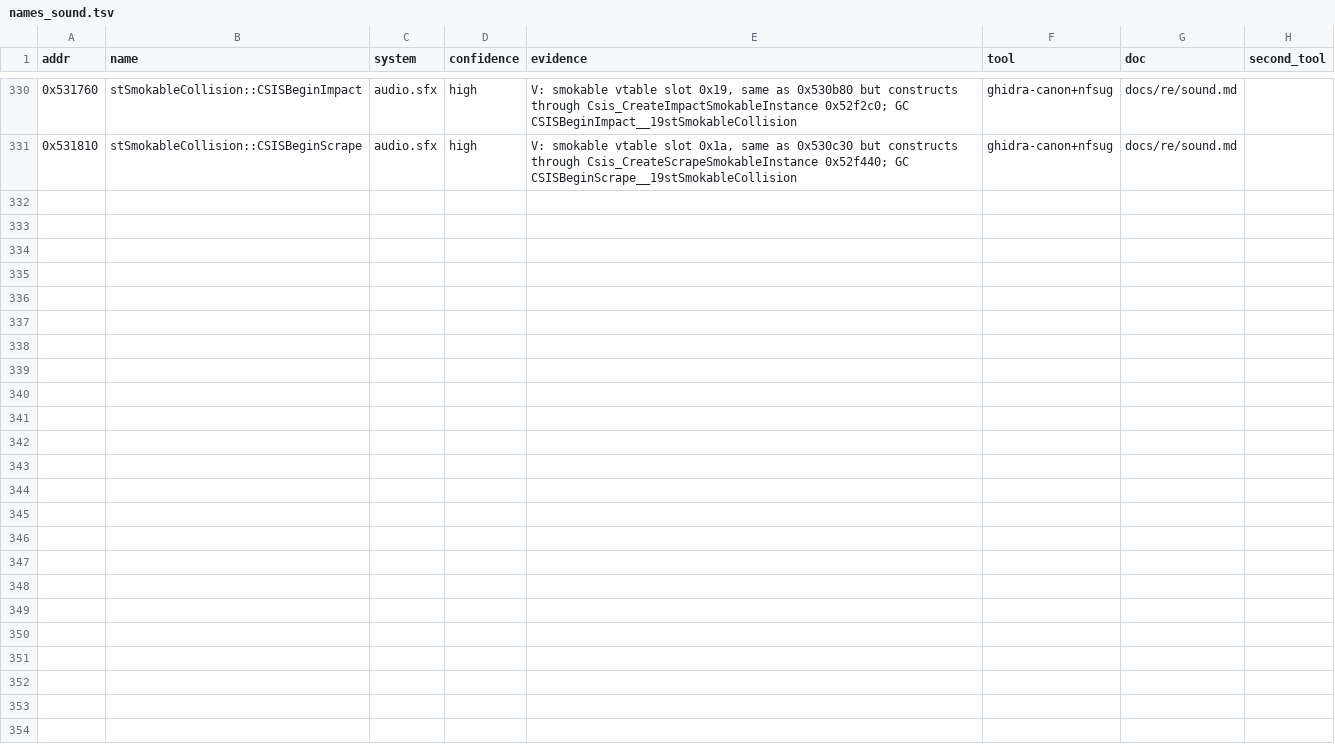
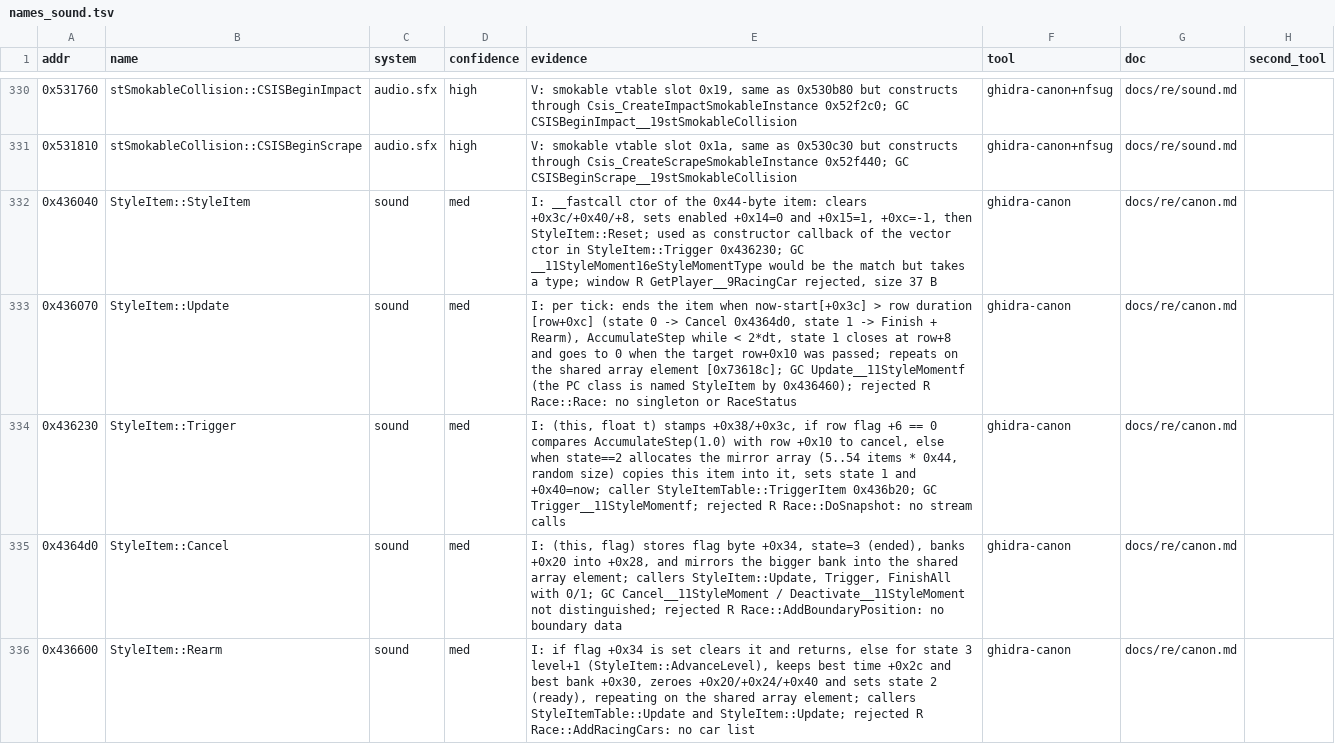
Before and after one commit to Caliko06/RE-NFSU, a TSV file: census/names_sound.tsv, drawn as a sheet; only a part is shown, gaps mark what is left out; the diff covers the shown part only; the diff names each change by its address in the sheet, - before the commit and + after, or states it on an @@ line.

```diff
--- a/census/names_sound.tsv
+++ b/census/names_sound.tsv
+row 332: 0x436040 | StyleItem::StyleItem | sound | med | I: __fastcall ctor of the 0x44-byte item: clears +0x3c/+0x40/+8, sets enabled +0x14=0 and +0x15=1, +0xc=-1, then StyleItem::Reset; used as constructor callback of the vector ctor in StyleItem::Trigger 0x436230; GC __11StyleMoment16eStyleMomentType would be the match but takes a type; window R GetPlayer__9RacingCar rejected, size 37 B | ghidra-canon | docs/re/canon.md
+row 333: 0x436070 | StyleItem::Update | sound | med | I: per tick: ends the item when now-start[+0x3c] > row duration [row+0xc] (state 0 -> Cancel 0x4364d0, state 1 -> Finish + Rearm), AccumulateStep while < 2*dt, state 1 closes at row+8 and goes to 0 when the target row+0x10 was passed; repeats on the shared array element [0x73618c]; GC Update__11StyleMomentf (the PC class is named StyleItem by 0x436460); rejected R Race::Race: no singleton or RaceStatus | ghidra-canon | docs/re/canon.md
+row 334: 0x436230 | StyleItem::Trigger | sound | med | I: (this, float t) stamps +0x38/+0x3c, if row flag +6 == 0 compares AccumulateStep(1.0) with row +0x10 to cancel, else when state==2 allocates the mirror array (5..54 items * 0x44, random size) copies this item into it, sets state 1 and +0x40=now; caller StyleItemTable::TriggerItem 0x436b20; GC Trigger__11StyleMomentf; rejected R Race::DoSnapshot: no stream calls | ghidra-canon | docs/re/canon.md
+row 335: 0x4364d0 | StyleItem::Cancel | sound | med | I: (this, flag) stores flag byte +0x34, state=3 (ended), banks +0x20 into +0x28, and mirrors the bigger bank into the shared array element; callers StyleItem::Update, Trigger, FinishAll with 0/1; GC Cancel__11StyleMoment / Deactivate__11StyleMoment not distinguished; rejected R Race::AddBoundaryPosition: no boundary data | ghidra-canon | docs/re/canon.md
+row 336: 0x436600 | StyleItem::Rearm | sound | med | I: if flag +0x34 is set clears it and returns, else for state 3 level+1 (StyleItem::AdvanceLevel), keeps best time +0x2c and best bank +0x30, zeroes +0x20/+0x24/+0x40 and sets state 2 (ready), repeating on the shared array element; callers StyleItemTable::Update and StyleItem::Update; rejected R Race::AddRacingCars: no car list | ghidra-canon | docs/re/canon.md
```
Also changed, not shown: 4 added rows elsewhere in this file, census/canon/prior_gc.tsv, census/names_runtime.tsv, 27 other files.
